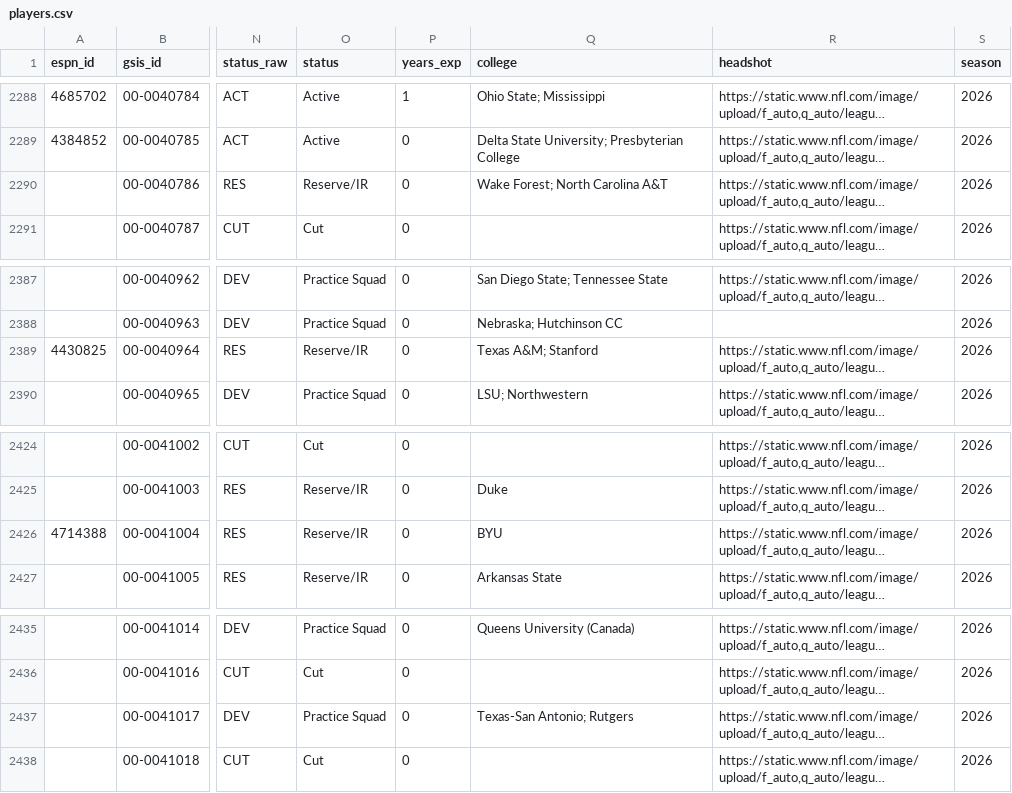
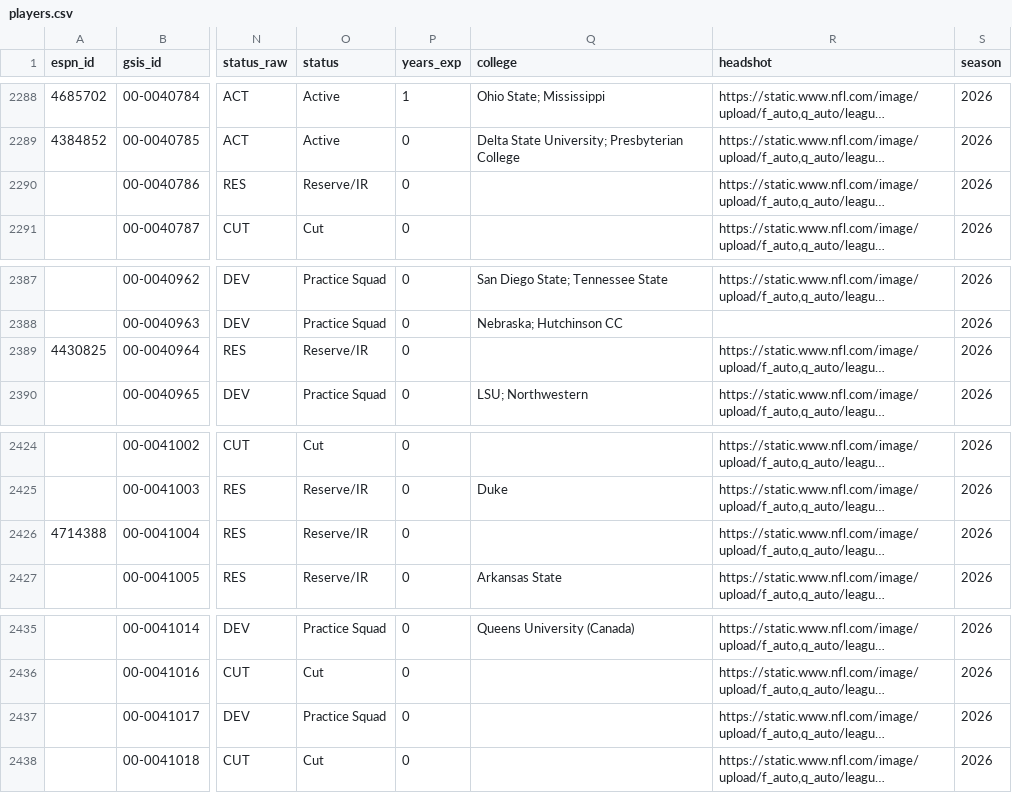
Before and after one commit to 925Sports/NFL-Player-Log, a CSV file: data/players.csv, drawn as a sheet; only a part is shown, gaps mark what is left out; long unchanged cells end in …; the diff names each change by its address in the sheet, - before the commit and + after, or states it on an @@ line.

```diff
--- a/data/players.csv
+++ b/data/players.csv
-Q2290 (college): Wake Forest; North Carolina A&T
+Q2290 (college): (empty)
-Q2389 (college): Texas A&M; Stanford
+Q2389 (college): (empty)
-Q2426 (college): BYU
+Q2426 (college): (empty)
-Q2437 (college): Texas-San Antonio; Rutgers
+Q2437 (college): (empty)
```
Also changed, not shown: data/nflverse_roster.csv, 1 other file.
